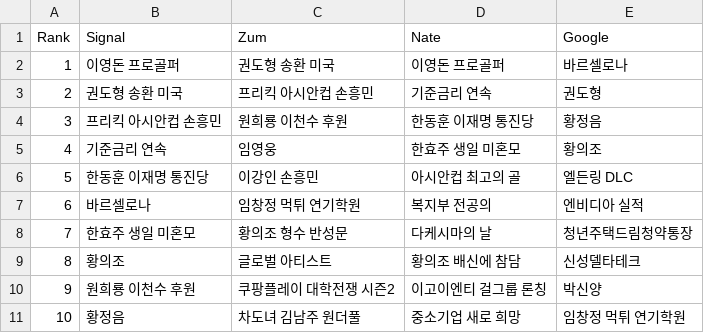
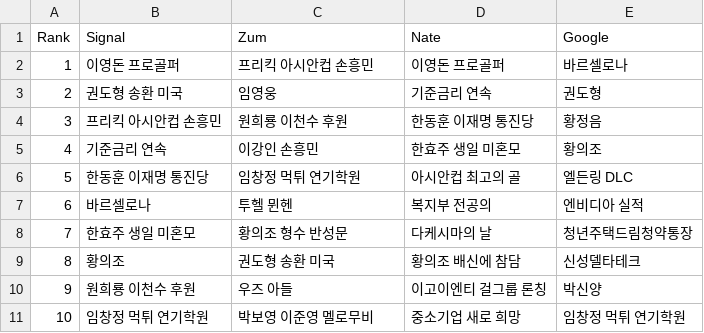
Before and after one commit to TrackerIssues/0301_TeleCollectData, a CSV file: dfMsg.csv, drawn as a sheet.

```diff
--- a/dfMsg.csv
+++ b/dfMsg.csv
@@ -1,11 +1,11 @@
 Rank,Signal,Zum,Nate,Google
-1,이영돈 프로골퍼,권도형 송환 미국,이영돈 프로골퍼,바르셀로나
-2,권도형 송환 미국,프리킥 아시안컵 손흥민,기준금리 연속,권도형
+1,이영돈 프로골퍼,프리킥 아시안컵 손흥민,이영돈 프로골퍼,바르셀로나
+2,권도형 송환 미국,임영웅,기준금리 연속,권도형
 3,프리킥 아시안컵 손흥민,원희룡 이천수 후원,한동훈 이재명 통진당,황정음
-4,기준금리 연속,임영웅,한효주 생일 미혼모,황의조
-5,한동훈 이재명 통진당,이강인 손흥민,아시안컵 최고의 골,엘든링 DLC
-6,바르셀로나,임창정 먹튀 연기학원,복지부 전공의,엔비디아 실적
+4,기준금리 연속,이강인 손흥민,한효주 생일 미혼모,황의조
+5,한동훈 이재명 통진당,임창정 먹튀 연기학원,아시안컵 최고의 골,엘든링 DLC
+6,바르셀로나,투헬 뮌헨,복지부 전공의,엔비디아 실적
 7,한효주 생일 미혼모,황의조 형수 반성문,다케시마의 날,청년주택드림청약통장
-8,황의조,글로벌 아티스트,황의조 배신에 참담,신성델타테크
-9,원희룡 이천수 후원,쿠팡플레이 대학전쟁 시즌2,이고이엔티 걸그룹 론칭,박신양
-10,황정음,차도녀 김남주 원더풀,중소기업 새로 희망,임창정 먹튀 연기학원
+8,황의조,권도형 송환 미국,황의조 배신에 참담,신성델타테크
+9,원희룡 이천수 후원,우즈 아들,이고이엔티 걸그룹 론칭,박신양
+10,임창정 먹튀 연기학원,박보영 이준영 멜로무비,중소기업 새로 희망,임창정 먹튀 연기학원
```
Also changed, not shown: dfKeyWord.csv.
